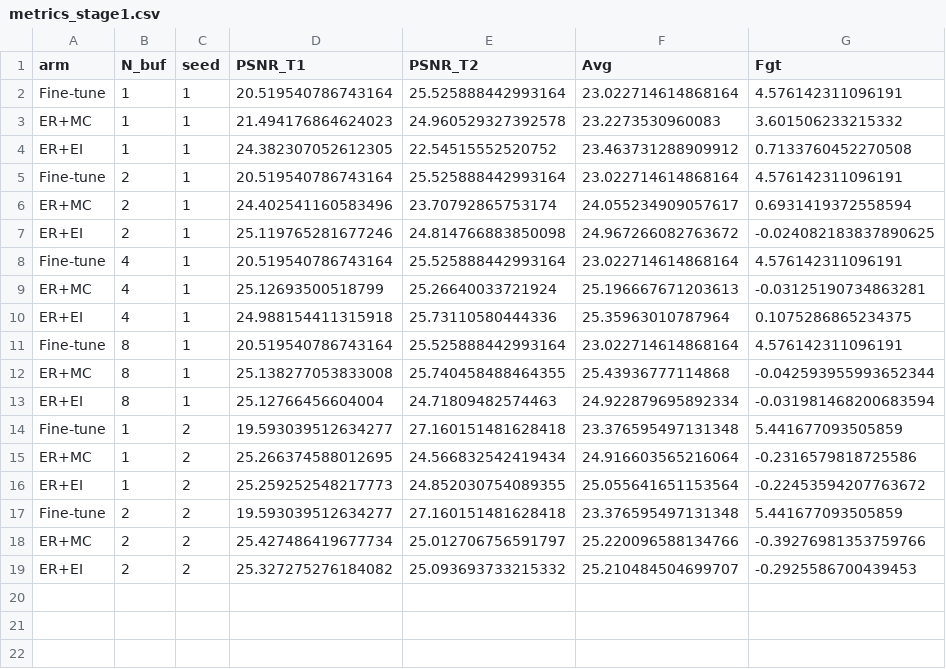
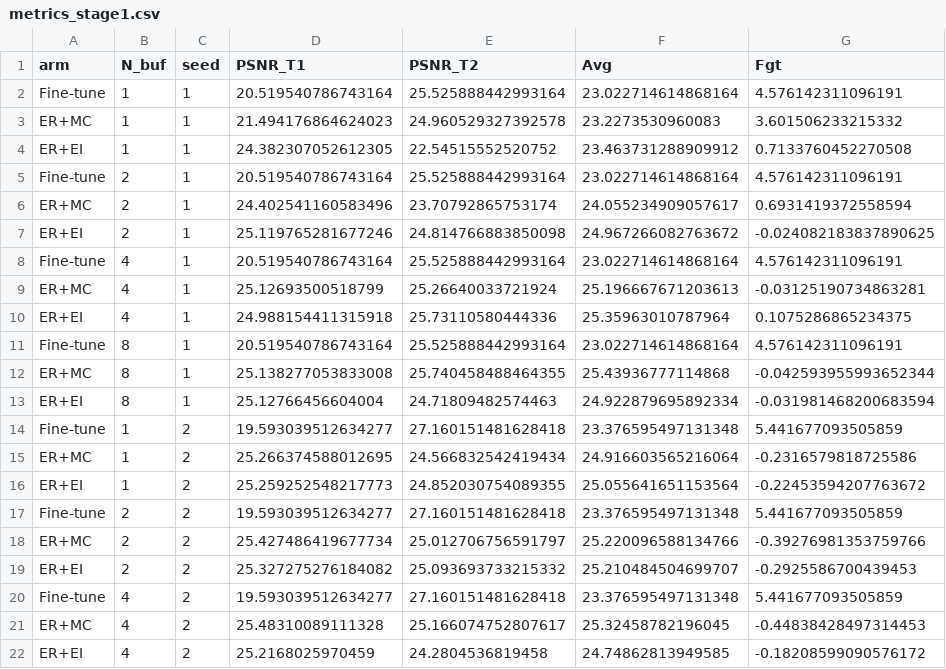
Before and after one commit to gxx-bham/Fast-Equivariant-Imaging, a CSV file: experiments/cvpr_stage0_er_ei/recorded_smoke/stage1_crossip_grid/metrics_stage1.csv, drawn as a sheet.

```diff
--- a/experiments/cvpr_stage0_er_ei/recorded_smoke/stage1_crossip_grid/metrics_stage1.csv
+++ b/experiments/cvpr_stage0_er_ei/recorded_smoke/stage1_crossip_grid/metrics_stage1.csv
@@ -19 +19,4 @@ ER+MC,2,2,25.427486419677734,25.012706756591797,25.220096588134766,-0.3927698135
 ER+EI,2,2,25.327275276184082,25.093693733215332,25.210484504699707,-0.2925586700439453
+Fine-tune,4,2,19.593039512634277,27.160151481628418,23.376595497131348,5.441677093505859
+ER+MC,4,2,25.48310089111328,25.166074752807617,25.32458782196045,-0.44838428497314453
+ER+EI,4,2,25.2168025970459,24.2804536819458,24.74862813949585,-0.18208599090576172
```
Also changed, not shown: 4 other files.
